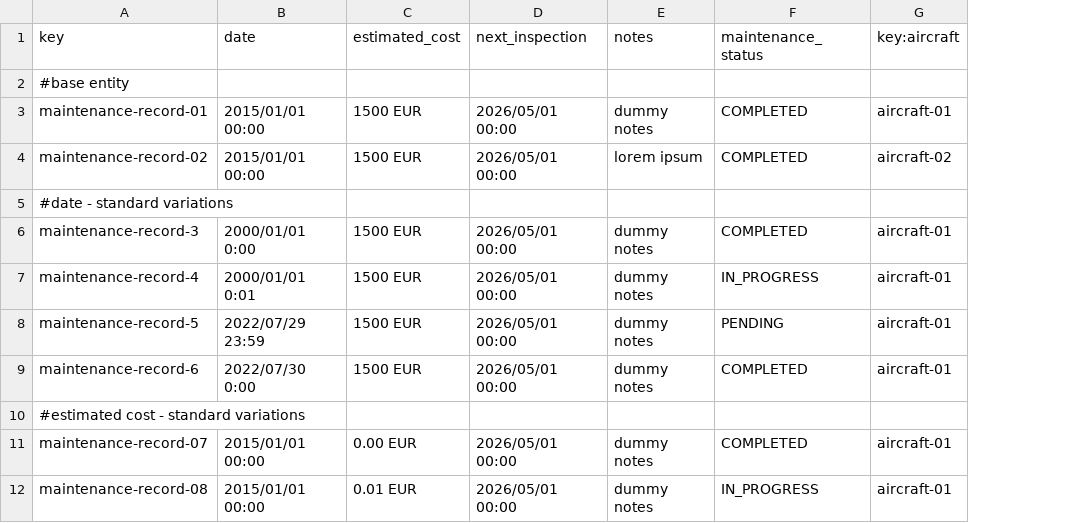
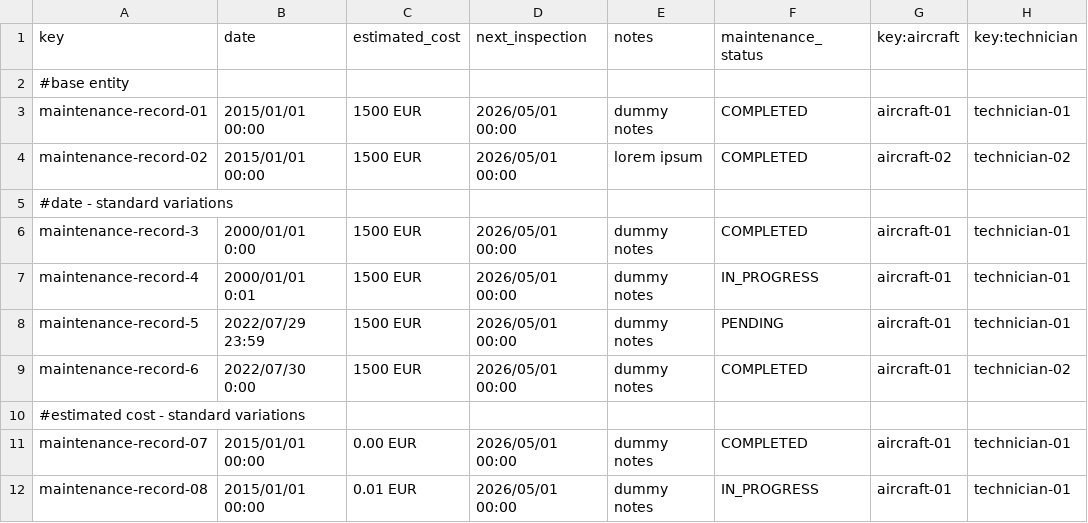
Before and after one commit to aaronma300604/DP2-C01-31, a CSV file: src/main/resources/WEB-INF/data/sample/maintenance-record.csv, drawn as a sheet; only a part is shown; the diff names each change by its address in the sheet, - before the commit and + after, or states it on an @@ line.

Commit message:
Added technician maintenanceRecord repository and services(list,show,create). Corrected Relation between mr and technician. TODO: finish services and add controller.

```diff
--- a/src/main/resources/WEB-INF/data/sample/maintenance-record.csv
+++ b/src/main/resources/WEB-INF/data/sample/maintenance-record.csv
+column H (key:technician), rows 3-12: technician-01 | technician-02 |  | technician-01 | technician-01 | technician-01 | technician-02 |  | technician-01 | technician-01
```
Also changed, not shown: 8 other files.
